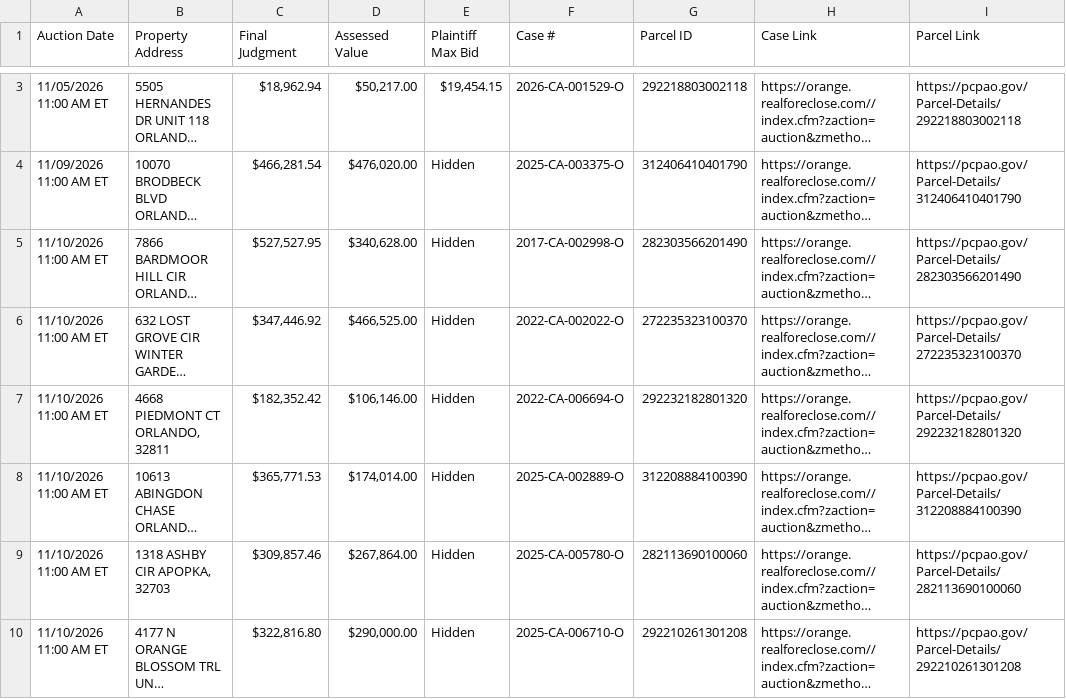
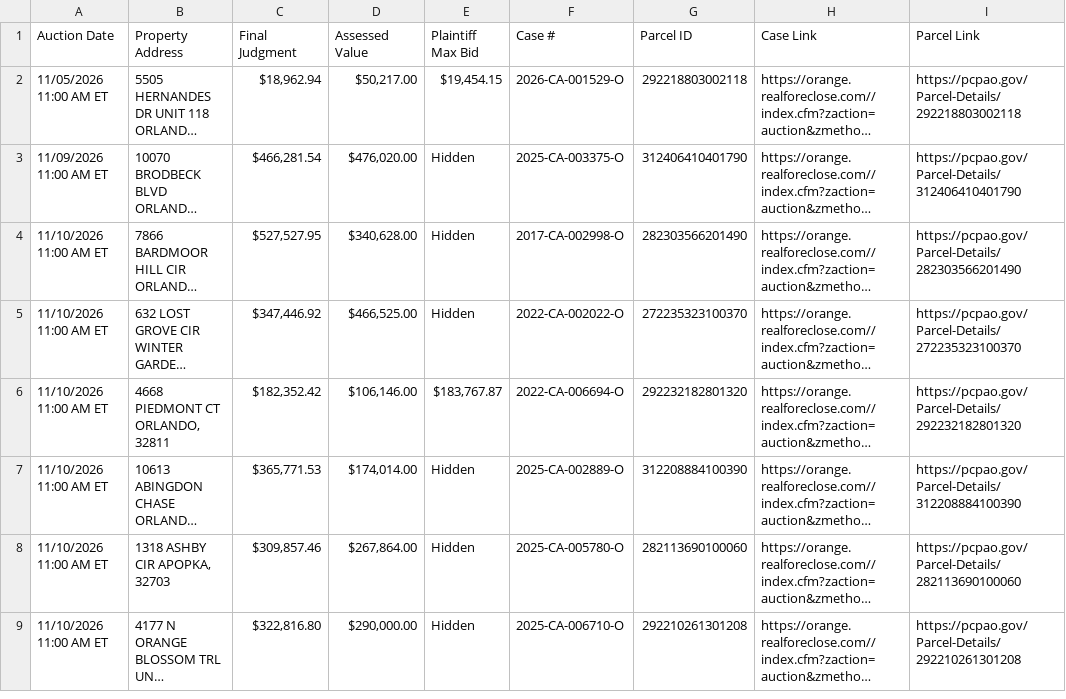
Before and after one commit to figlesias7/Realforeclose-Orange, a CSV file: data/active_foreclosures.csv, drawn as a sheet; only a part is shown, gaps mark what is left out; long unchanged cells end in …; addresses are those after the commit; the diff covers the shown part only; the diff names each change by its address in the sheet, - before the commit and + after, or states it on an @@ line.

```diff
--- a/data/active_foreclosures.csv
+++ b/data/active_foreclosures.csv
-E6 (Plaintiff Max Bid): Hidden
+E6 (Plaintiff Max Bid): $183,767.87
```
Also changed, not shown: 1 added row, 1 removed row and 18 edited cells elsewhere in this file, data/all_seen.csv, data/event_log.csv, 3 other files.
